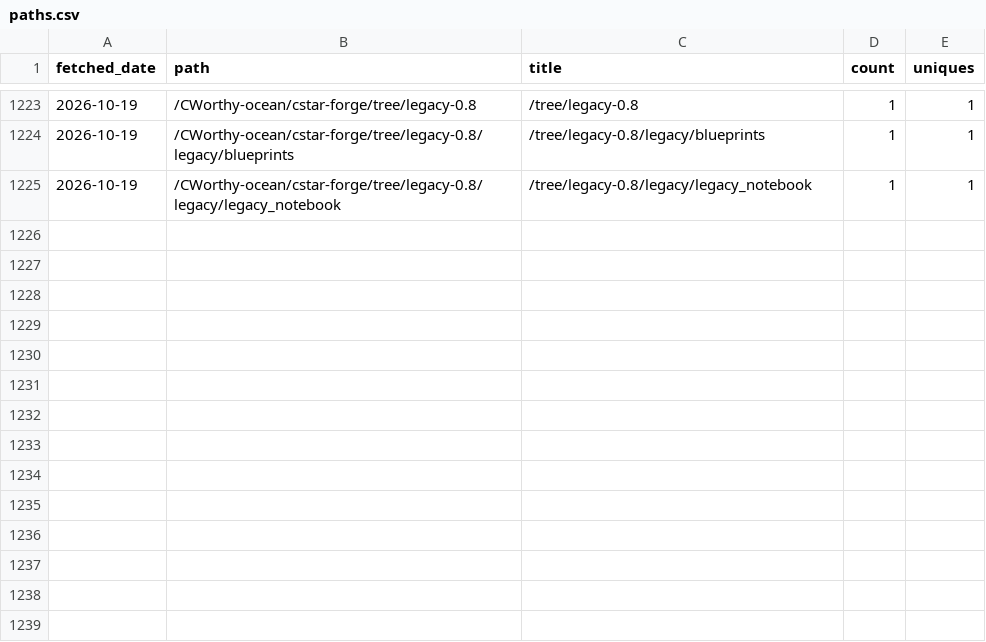
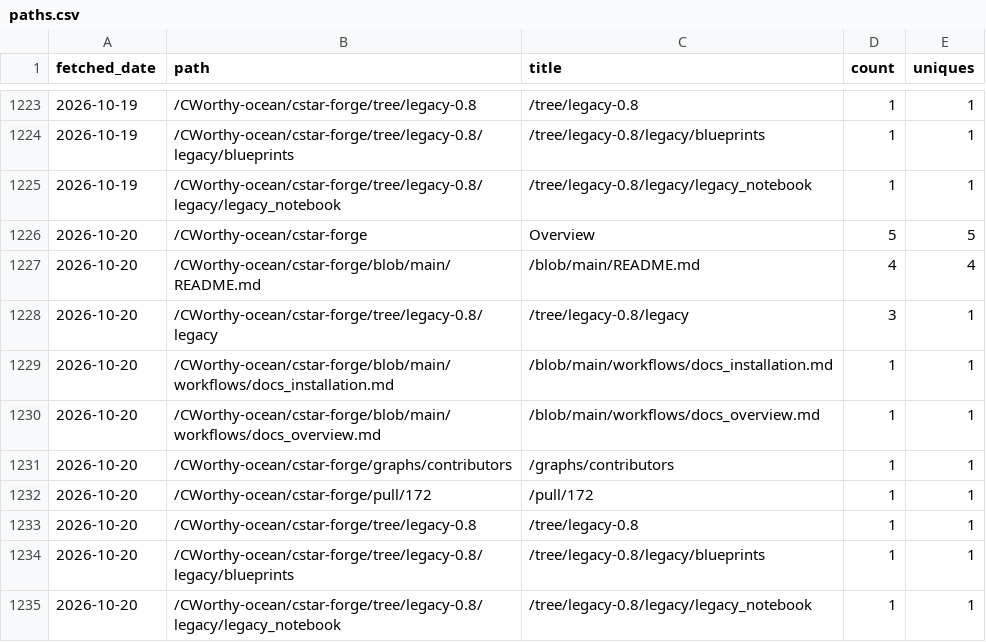
Before and after one commit to CWorthy-ocean/cworthy-gh-metrics, a CSV file: data/CWorthy-ocean/cson-forge/paths.csv, drawn as a sheet; only a part is shown, gaps mark what is left out; the diff names each change by its address in the sheet, - before the commit and + after, or states it on an @@ line.

```diff
--- a/data/CWorthy-ocean/cson-forge/paths.csv
+++ b/data/CWorthy-ocean/cson-forge/paths.csv
+row 1226: 2026-10-20 | /CWorthy-ocean/cstar-forge | Overview | 5 | 5
+row 1227: 2026-10-20 | /CWorthy-ocean/cstar-forge/blob/main/README.md | /blob/main/README.md | 4 | 4
+row 1228: 2026-10-20 | /CWorthy-ocean/cstar-forge/tree/legacy-0.8/legacy | /tree/legacy-0.8/legacy | 3 | 1
+row 1229: 2026-10-20 | /CWorthy-ocean/cstar-forge/blob/main/workflows/docs_installation.md | /blob/main/workflows/docs_installation.md | 1 | 1
+row 1230: 2026-10-20 | /CWorthy-ocean/cstar-forge/blob/main/workflows/docs_overview.md | /blob/main/workflows/docs_overview.md | 1 | 1
+row 1231: 2026-10-20 | /CWorthy-ocean/cstar-forge/graphs/contributors | /graphs/contributors | 1 | 1
+row 1232: 2026-10-20 | /CWorthy-ocean/cstar-forge/pull/172 | /pull/172 | 1 | 1
+row 1233: 2026-10-20 | /CWorthy-ocean/cstar-forge/tree/legacy-0.8 | /tree/legacy-0.8 | 1 | 1
+row 1234: 2026-10-20 | /CWorthy-ocean/cstar-forge/tree/legacy-0.8/legacy/blueprints | /tree/legacy-0.8/legacy/blueprints | 1 | 1
+row 1235: 2026-10-20 | /CWorthy-ocean/cstar-forge/tree/legacy-0.8/legacy/legacy_notebook | /tree/legacy-0.8/legacy/legacy_notebook | 1 | 1
```
Also changed, not shown: data/CWorthy-ocean/C-Star/paths.csv, data/CWorthy-ocean/roms-tools/paths.csv, 23 other files.
